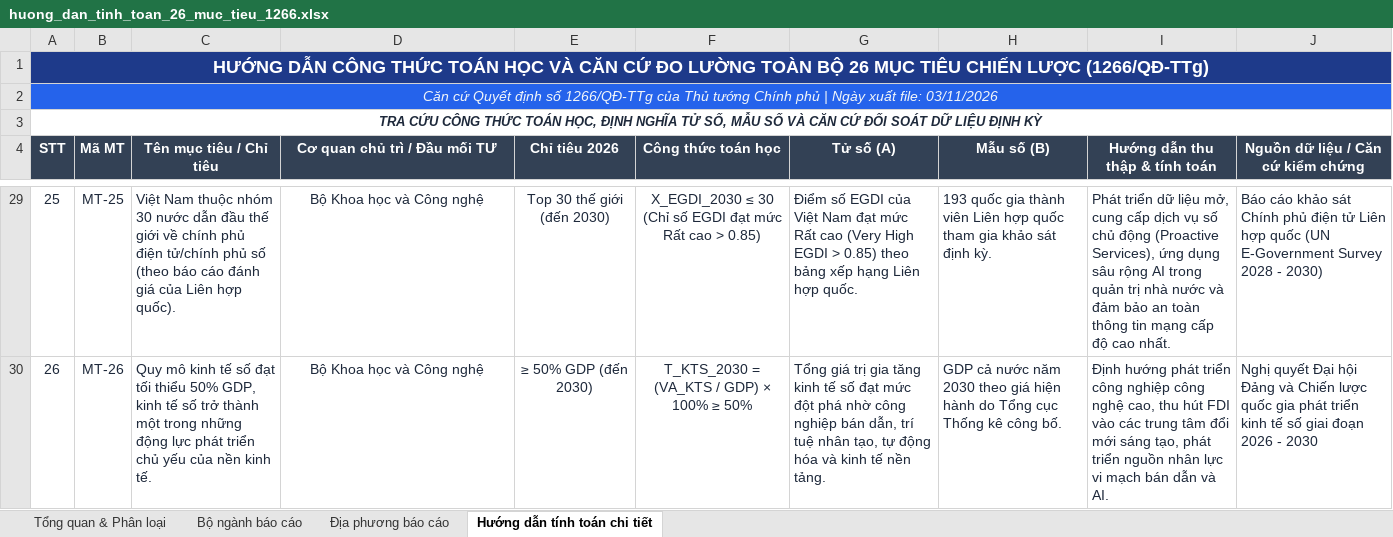
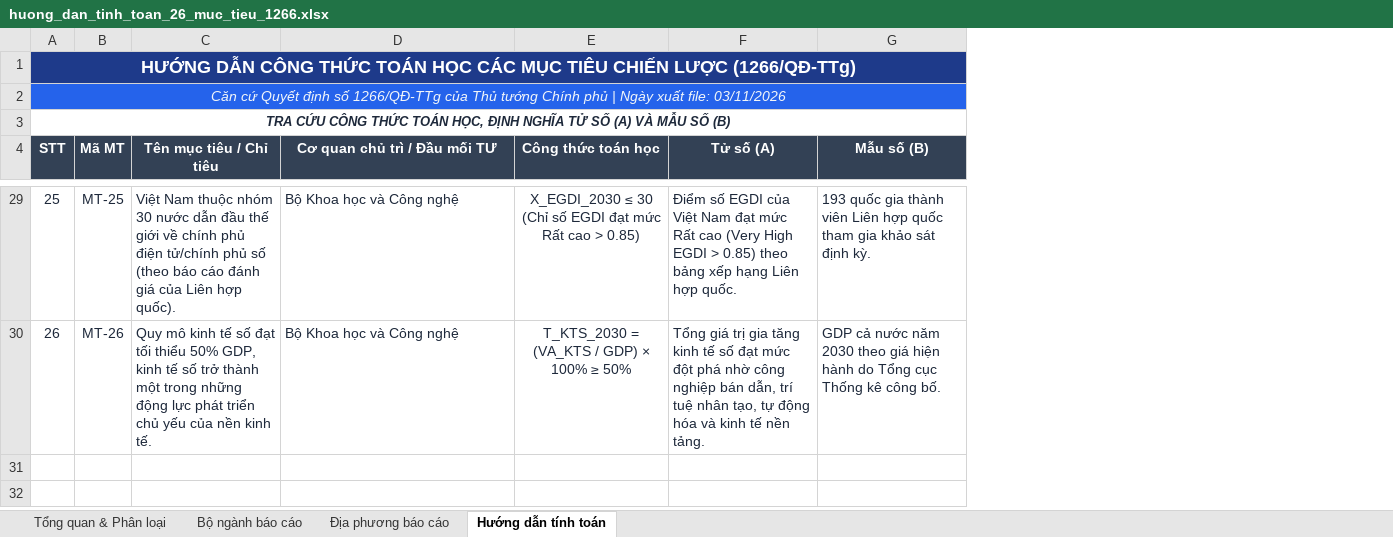
Before and after one commit to nguyentiendat12a8/cdsqg-task-tracking, an Excel workbook: Công thức tính chỉ tiêu/huong_dan_tinh_toan_26_muc_tieu_1266.xlsx, sheet Hướng dẫn tính toán, drawn as a sheet; only a part is shown, gaps mark what is left out; values as stored, in another font and other column widths than the file's, no borders; the diff covers the shown part only; the diff names each change by its address in the sheet, - before the commit and + after, or states it on an @@ line.

```diff
--- a/Công thức tính chỉ tiêu/huong_dan_tinh_toan_26_muc_tieu_1266.xlsx (sheet Hướng dẫn tính toán)
+++ b/Công thức tính chỉ tiêu/huong_dan_tinh_toan_26_muc_tieu_1266.xlsx (sheet Hướng dẫn tính toán)
-sheet tab: Hướng dẫn tính toán chi tiết
+sheet tab: Hướng dẫn tính toán
-column E (Chỉ tiêu 2026), rows 29-30: Top 30 thế giới (đến 2030) | ≥ 50% GDP (đến 2030)
-column I (Hướng dẫn thu thập & tính toán), rows 29-30: Phát triển dữ liệu mở, cung cấp dịch vụ số chủ động (Proactive Services), ứng dụng sâu rộng AI trong quản trị nhà nước và đảm bảo an toàn thông tin mạng cấp độ cao nhất. | Định hướng phát triển công nghiệp công nghệ cao, thu hút FDI vào các trung tâm đổi mới sáng tạo, phát triển nguồn nhân lực vi mạch bán dẫn và AI.
-column J, row 4: Nguồn dữ liệu / Căn cứ kiểm chứng; rows 29-30: Báo cáo khảo sát Chính phủ điện tử Liên hợp quốc (UN E-Government Survey 2028 - 2030) | Nghị quyết Đại hội Đảng và Chiến lược quốc gia phát triển kinh tế số giai đoạn 2026 - 2030
-A1 (STT): …TOÁN HỌC VÀ CĂN CỨ ĐO LƯỜNG TOÀN BỘ 26 MỤC TIÊU…
+A1 (STT): …TOÁN HỌC CÁC MỤC TIÊU…
-A3 (STT): …NGHĨA TỬ SỐ, MẪU SỐ VÀ CĂN CỨ ĐỐI SOÁT DỮ LIỆU ĐỊNH KỲ
+A3 (STT): …NGHĨA TỬ SỐ (A) VÀ MẪU SỐ (B)
-D29:D30 alignment: center
+D29:D30 alignment: left
```
Also changed, not shown: cell formats elsewhere in this sheet, sheet Địa phương báo cáo, sheet Bộ ngành báo cáo, Công thức tính chỉ tiêu/huong_dan_tinh_toan_22_muc_tieu_2629.xlsx, 1 other file.
